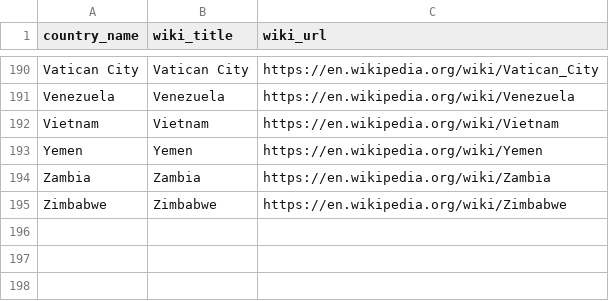
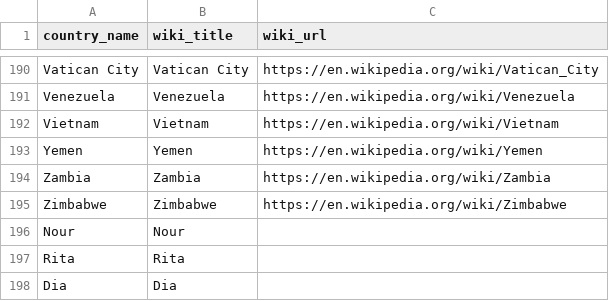
Before and after one commit to Dia8897/idpa_project2, a CSV file: data/countries.csv, drawn as a sheet; only a part is shown, gaps mark what is left out; the diff names each change by its address in the sheet, - before the commit and + after, or states it on an @@ line.

```diff
--- a/data/countries.csv
+++ b/data/countries.csv
+row 196: Nour | Nour
+row 197: Rita | Rita
+row 198: Dia | Dia
```
Also changed, not shown: 7 other files.
